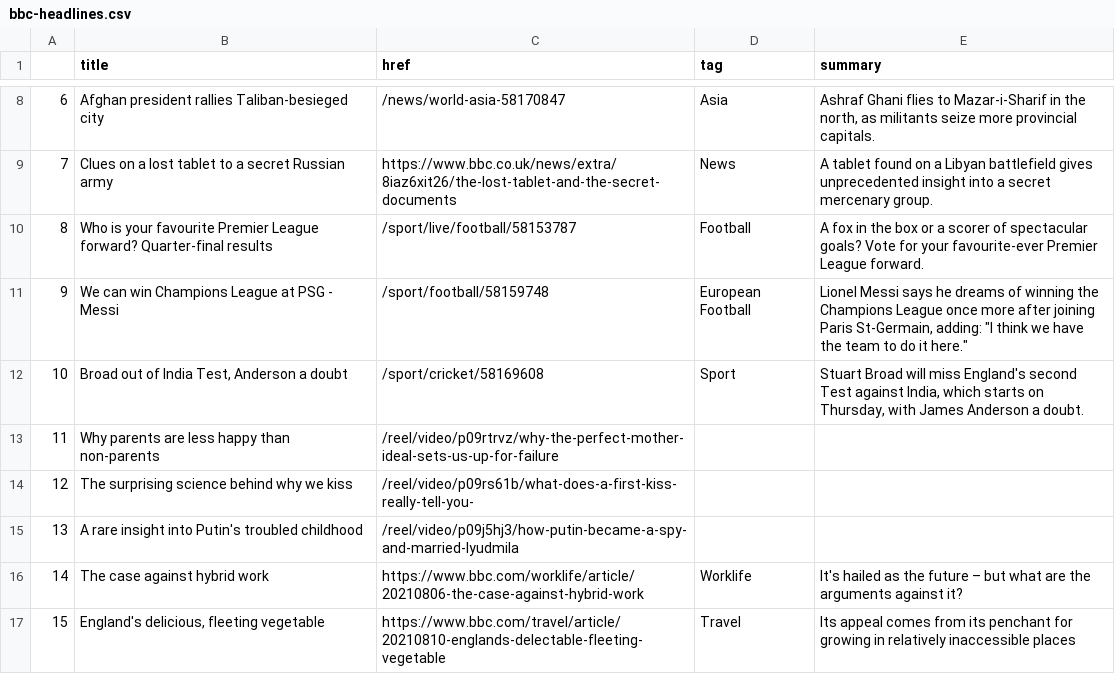
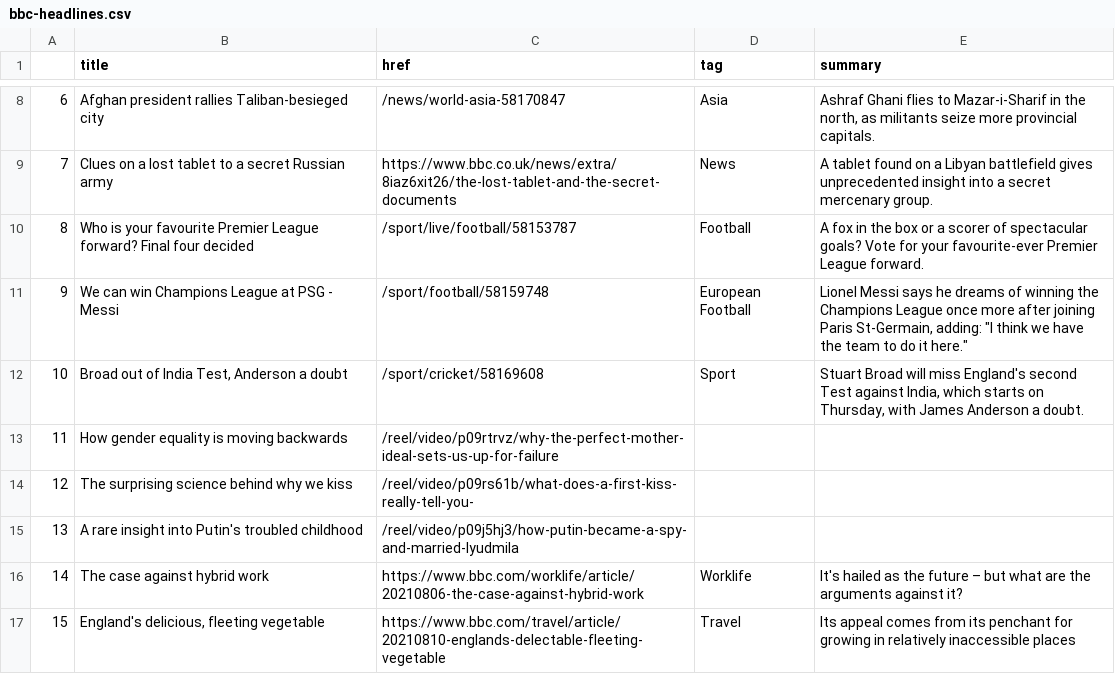
Before and after one commit to jbolster252/scraper.py, a CSV file: bbc-headlines.csv, drawn as a sheet; only a part is shown, gaps mark what is left out.

```diff
--- a/bbc-headlines.csv
+++ b/bbc-headlines.csv
@@ -9,6 +9,6 @@
 7,Clues on a lost tablet to a secret Russian army,https://www.bbc.co.uk/news/extra/8iaz6xit26/the-lost-tablet-and-the-secret-documents,News,A tablet found on a Libyan battlefield gives unprecedented insight into a secret mercenary group.
-8,Who is your favourite Premier League forward? Quarter-final results,/sport/live/football/58153787,Football,A fox in the box or a scorer of spectacular goals? Vote for your favourite-ever Premier League forward.
+8,Who is your favourite Premier League forward? Final four decided,/sport/live/football/58153787,Football,A fox in the box or a scorer of spectacular goals? Vote for your favourite-ever Premier League forward.
 9,We can win Champions League at PSG - Messi,/sport/football/58159748,European Football,"Lionel Messi says he dreams of winning the Champions League once more after joining Paris St-Germain, adding: ""I think we have the team to do it here."""
 10,"Broad out of India Test, Anderson a doubt",/sport/cricket/58169608,Sport,"Stuart Broad will miss England's second Test against India, which starts on Thursday, with James Anderson a doubt."
-11,Why parents are less happy than non-parents,/reel/video/p09rtrvz/why-the-perfect-mother-ideal-sets-us-up-for-failure,,
+11,How gender equality is moving backwards,/reel/video/p09rtrvz/why-the-perfect-mother-ideal-sets-us-up-for-failure,,
 12,The surprising science behind why we kiss,/reel/video/p09rs61b/what-does-a-first-kiss-really-tell-you-,,
```
